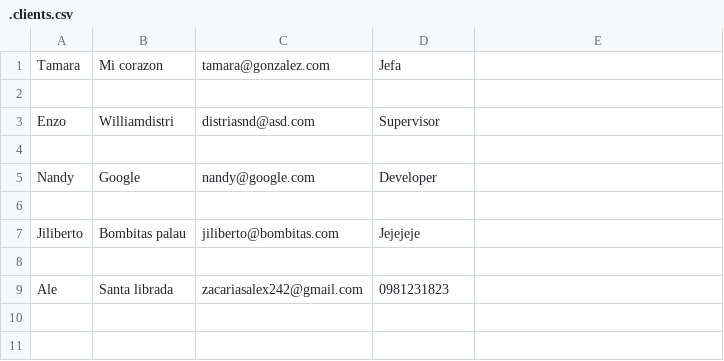
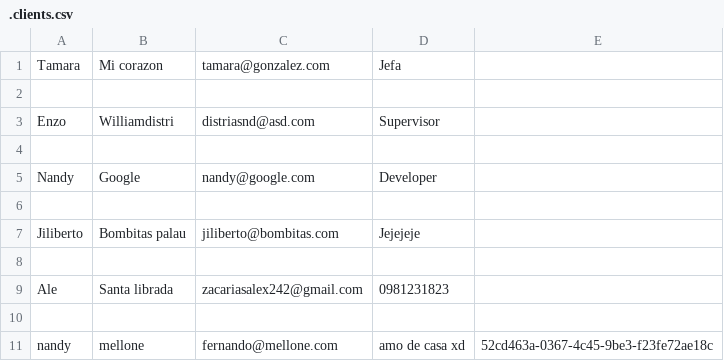
Before and after one commit to nandyme/pythonplatzi, a CSV file: .clients.csv, drawn as a sheet; the diff names each change by its address in the sheet, - before the commit and + after, or states it on an @@ line.

```diff
--- a/.clients.csv
+++ b/.clients.csv
+row 10: (empty)
+row 11: nandy | mellone | fernando@mellone.com | amo de casa xd | 52cd463a-0367-4c45-9be3-f23fe72ae18c
```
Also changed, not shown: 3 other files.
